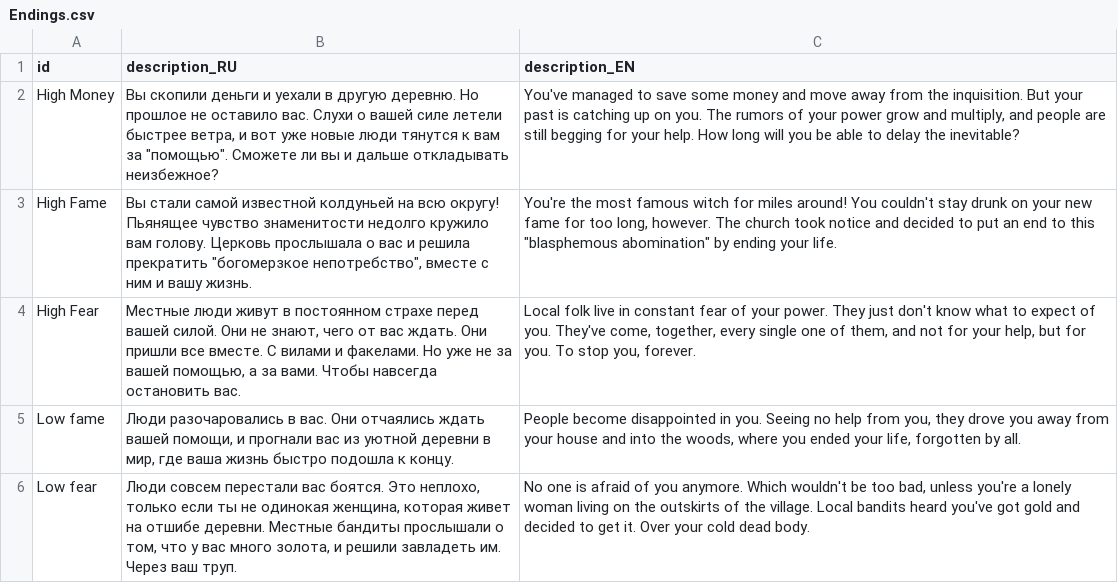
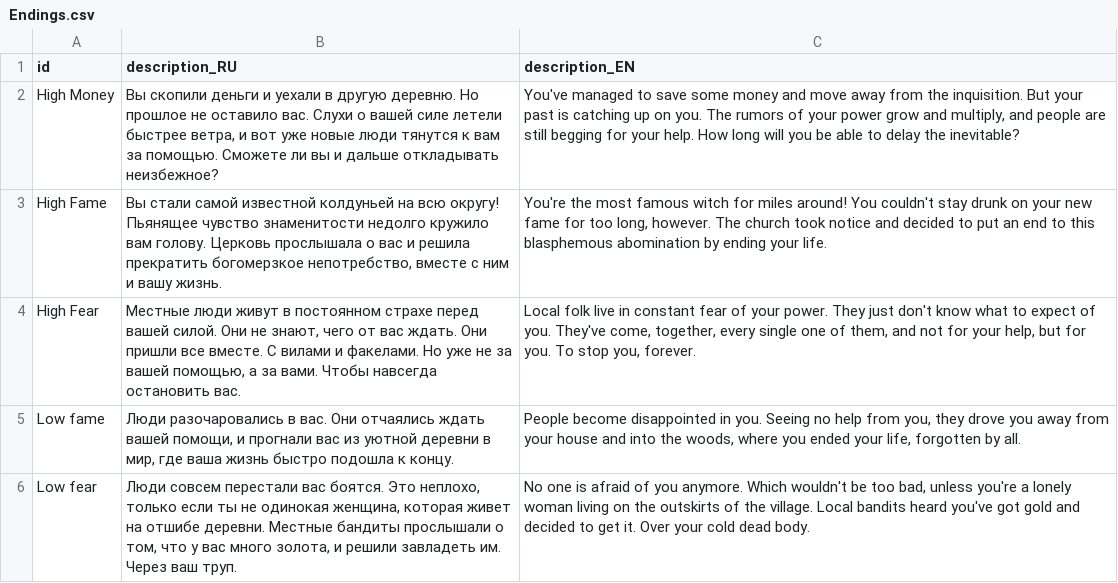
Before and after one commit to MoreenTissedy/LudumDare50, a CSV file: GameForJam/Assets/Localize/Endings.csv, drawn as a sheet.

```diff
--- a/GameForJam/Assets/Localize/Endings.csv
+++ b/GameForJam/Assets/Localize/Endings.csv
@@ -1,4 +1,4 @@
 id;description_RU;description_EN
-High Money;"Вы скопили деньги и уехали в другую деревню. Но прошлое не оставило вас. Слухи о вашей силе летели быстрее ветра, и вот уже новые люди тянутся к вам за ""помощью"". Сможете ли вы и дальше откладывать неизбежное? ";You've managed to save some money and move away from the inquisition. But your past is catching up on you. The rumors of your power grow and multiply, and people are still begging for your help. How long will you be able to delay the inevitable?
-High Fame;"Вы стали самой известной колдуньей на всю округу! Пьянящее чувство знаменитости недолго кружило вам голову. Церковь прослышала о вас и решила прекратить ""богомерзкое непотребство"", вместе с ним и вашу жизнь.";"You're the most famous witch for miles around! You couldn't stay drunk on your new fame for too long, however. The church took notice and decided to put an end to this ""blasphemous abomination"" by ending your life."
+High Money;Вы скопили деньги и уехали в другую деревню. Но прошлое не оставило вас. Слухи о вашей силе летели быстрее ветра, и вот уже новые люди тянутся к вам за помощью. Сможете ли вы и дальше откладывать неизбежное?;You've managed to save some money and move away from the inquisition. But your past is catching up on you. The rumors of your power grow and multiply, and people are still begging for your help. How long will you be able to delay the inevitable?
+High Fame;Вы стали самой известной колдуньей на всю округу! Пьянящее чувство знаменитости недолго кружило вам голову. Церковь прослышала о вас и решила прекратить богомерзкое непотребство, вместе с ним и вашу жизнь.;You're the most famous witch for miles around! You couldn't stay drunk on your new fame for too long, however. The church took notice and decided to put an end to this blasphemous abomination by ending your life.
 High Fear;Местные люди живут в постоянном страхе перед вашей силой. Они не знают, чего от вас ждать. Они пришли все вместе. С вилами и факелами. Но уже не за вашей помощью, а за вами. Чтобы навсегда остановить вас.;Local folk live in constant fear of your power. They just don't know what to expect of you. They've come, together, every single one of them, and not for your help, but for you. To stop you, forever.
```
Also changed, not shown: GameForJam/Assets/Localize/UI_EN.csv, 58 other files.
